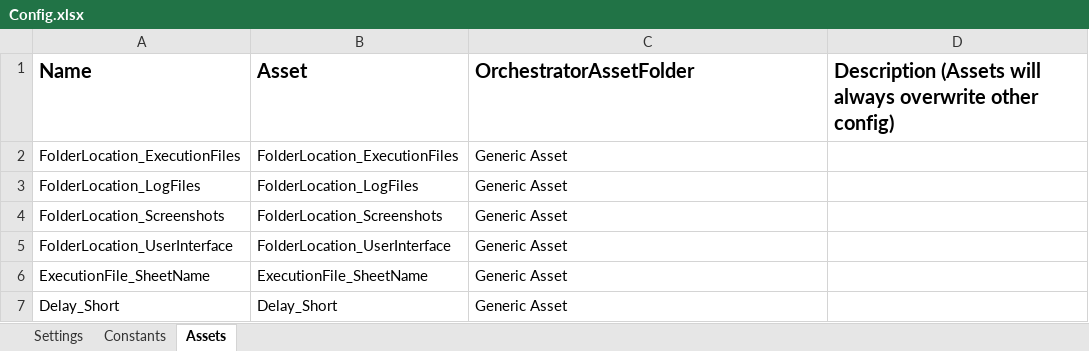
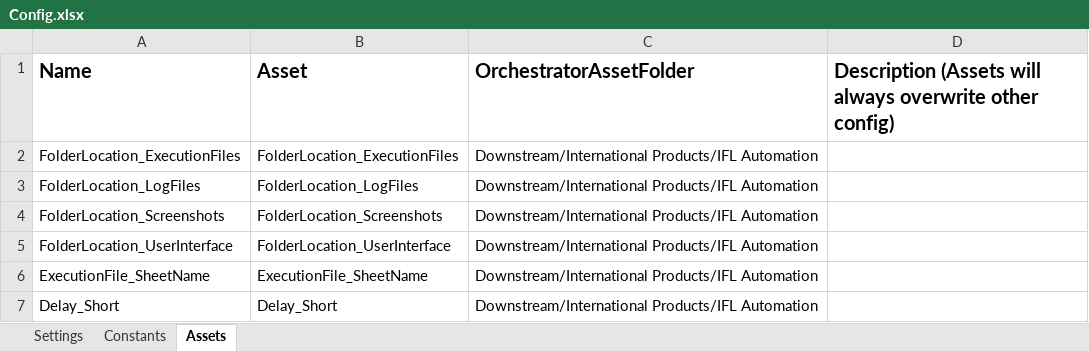
Before and after one commit to ACNChevron/UiPath_TestAutomation_GenericAsset, an Excel workbook: TestAutomation_GenericAsset/TestAutomation_GenericAsset_Dispatcher/Data/Config.xlsx, sheet Assets, drawn as a sheet; values as stored, in another font and other column widths than the file's, no borders; the diff names each change by its address in the sheet, - before the commit and + after, or states it on an @@ line.

```diff
--- a/TestAutomation_GenericAsset/TestAutomation_GenericAsset_Dispatcher/Data/Config.xlsx (sheet Assets)
+++ b/TestAutomation_GenericAsset/TestAutomation_GenericAsset_Dispatcher/Data/Config.xlsx (sheet Assets)
-C2:C7 (OrchestratorAssetFolder): Generic Asset
+C2:C7 (OrchestratorAssetFolder): Downstream/International Products/IFL Automation
```
Also changed, not shown: sheet Settings, 17 other files.
